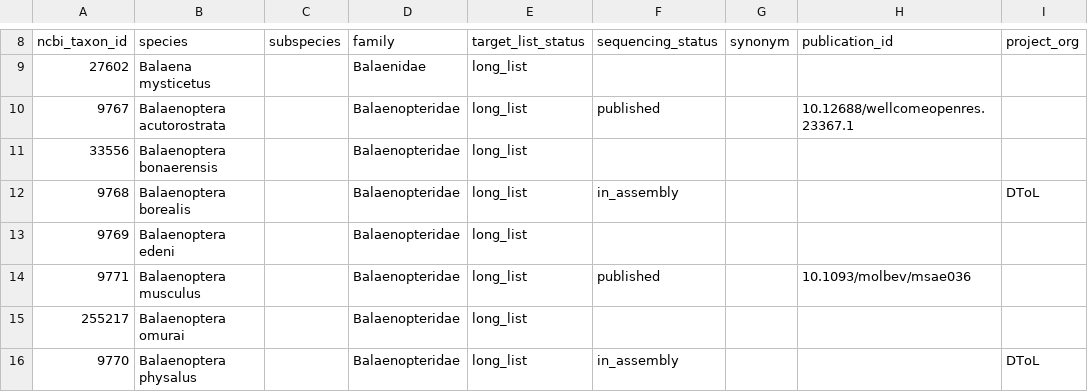
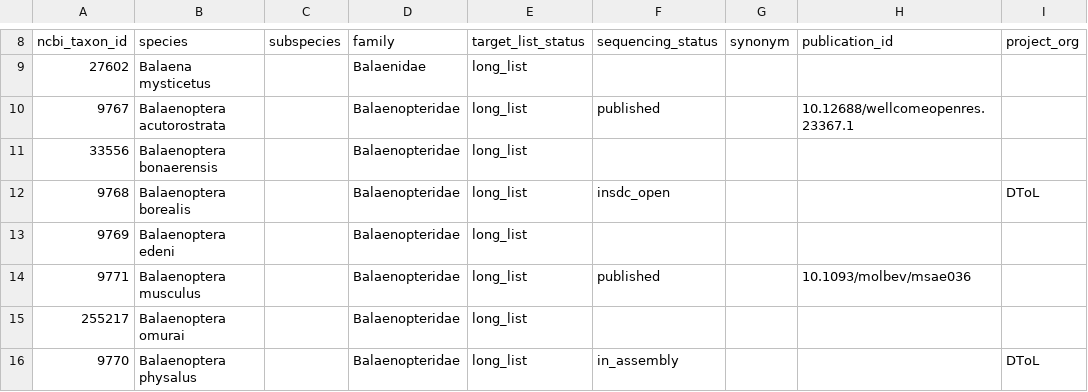
Before and after one commit to sebasalco/Cetacean-Genomes-Project, a TSV file: CGP_species_goat_masterlist.tsv, drawn as a sheet; only a part is shown, gaps mark what is left out; the diff names each change by its address in the sheet, - before the commit and + after, or states it on an @@ line.

Commit message:
Update CGP_species_goat_masterlist.tsv
changed Balaenoptera borealis sequence_status from "in_assembly" to "insdc_open"

```diff
--- a/CGP_species_goat_masterlist.tsv
+++ b/CGP_species_goat_masterlist.tsv
-F12 (sequencing_status): in_assembly
+F12 (sequencing_status): insdc_open
```
